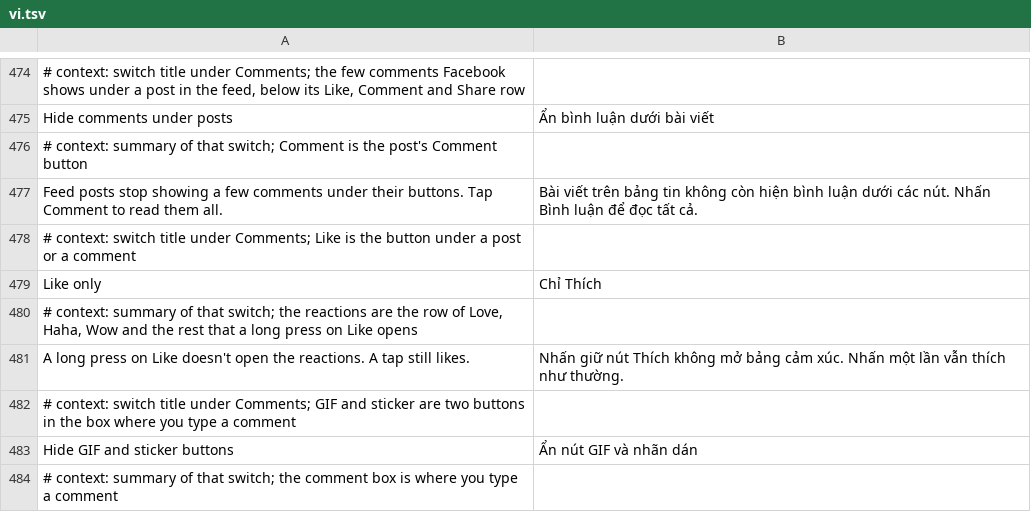
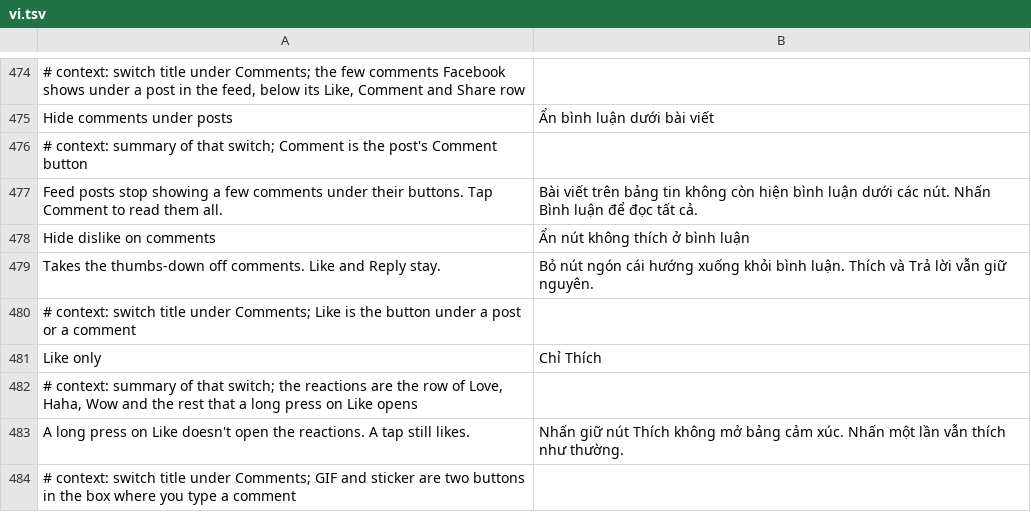
Before and after one commit to Nezumi-2711/HushFacebook, a TSV file: extensions/shared/library/src/main/l10n/vi.tsv, drawn as a sheet; only a part is shown, gaps mark what is left out; the shorter side is filled out with more unchanged rows.

Commit message:
feat(comments): switch to hide the dislike button on comments
Facebook's comment UFI socket takes CommentsUFIInlineDownvotePlugin next to Like on reels and videos. The new hook holds that plugin only, so Like and Reply keep their slots.

Refs #241

```diff
--- a/extensions/shared/library/src/main/l10n/vi.tsv
+++ b/extensions/shared/library/src/main/l10n/vi.tsv
@@ -477,2 +477,4 @@ Hide comments under posts	Ẩn bình luận dưới bài viết
 Feed posts stop showing a few comments under their buttons. Tap Comment to read them all.	Bài viết trên bảng tin không còn hiện bình luận dưới các nút. Nhấn Bình luận để đọc tất cả.
+Hide dislike on comments	Ẩn nút không thích ở bình luận
+Takes the thumbs-down off comments. Like and Reply stay.	Bỏ nút ngón cái hướng xuống khỏi bình luận. Thích và Trả lời vẫn giữ nguyên.
 # context: switch title under Comments; Like is the button under a post or a comment
```
Also changed, not shown: extensions/shared/library/src/main/l10n/de.tsv, extensions/shared/library/src/main/l10n/es.tsv, 20 other files.
